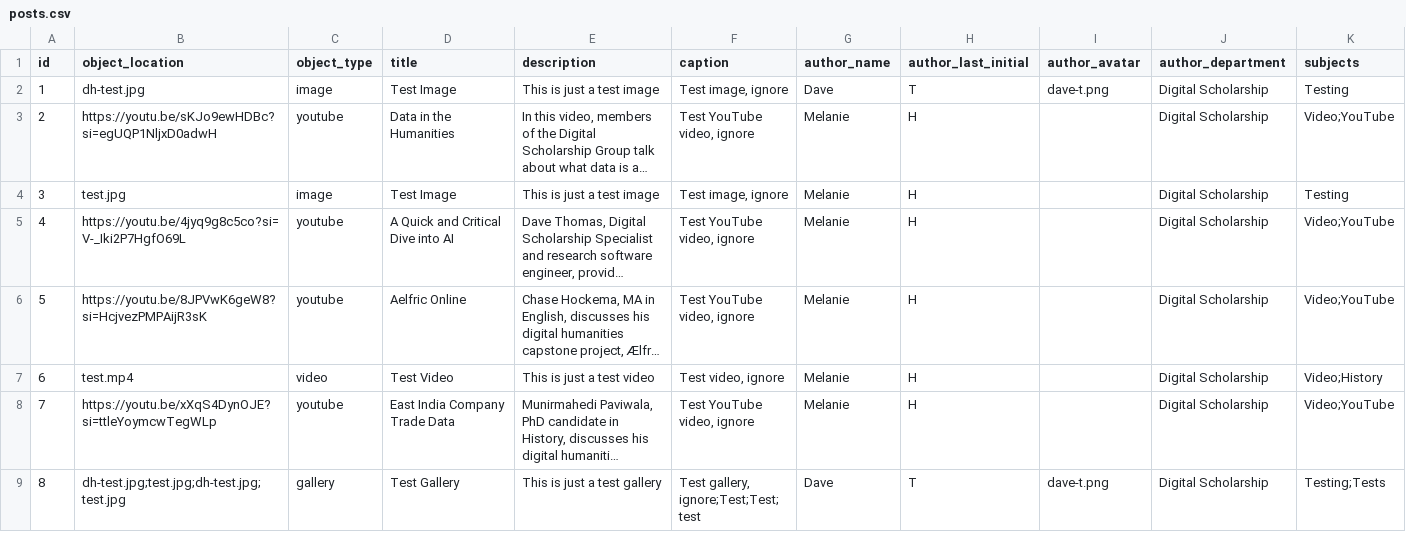
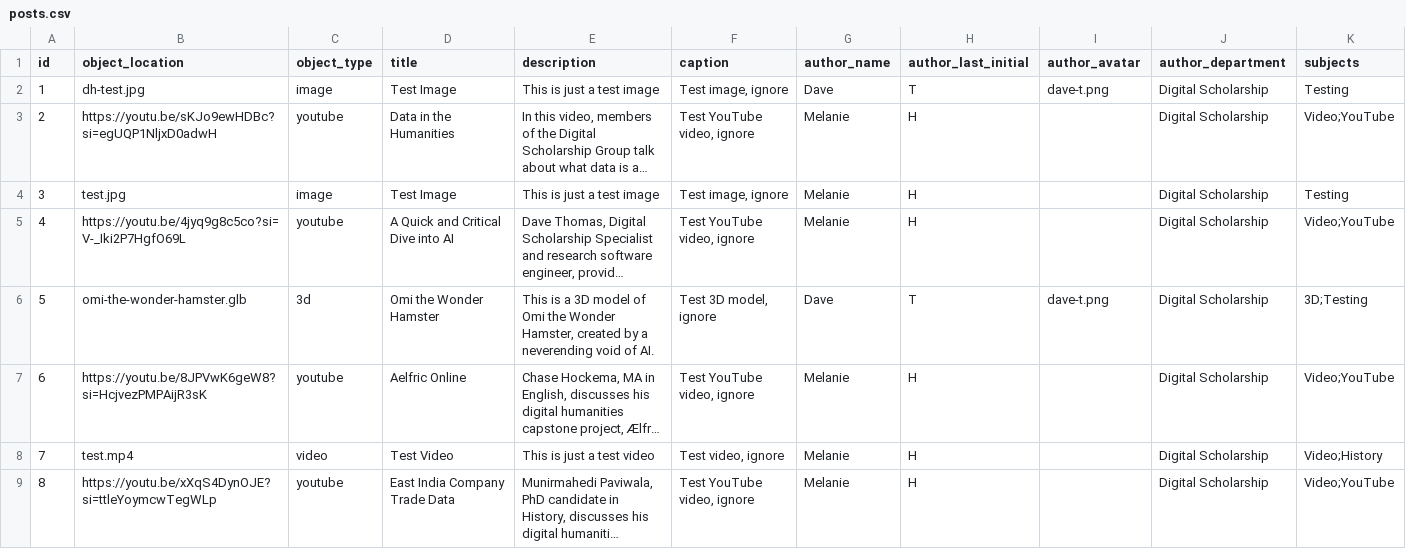
Before and after one commit to BCDigSchol/toto, a CSV file: _data/posts.csv, drawn as a sheet; only a part is shown; the shorter side is filled out with more unchanged rows; long unchanged cells end in …; addresses are those after the commit; the diff names each change by its address in the sheet, - before the commit and + after, or states it on an @@ line.

Commit message:
3d posts added

```diff
--- a/_data/posts.csv
+++ b/_data/posts.csv
+row 6: 5 | omi-the-wonder-hamster.glb | 3d | Omi the Wonder Hamster | This is a 3D model of Omi the Wonder Hamster, created by a neverending void of AI. | Test 3D model, ignore | Dave | T | dave-t.png | Digital Scholarship | 3D;Testing
@@ column A (id) renumbered from row 7 down @@
```
Also changed, not shown: 3 other files.
